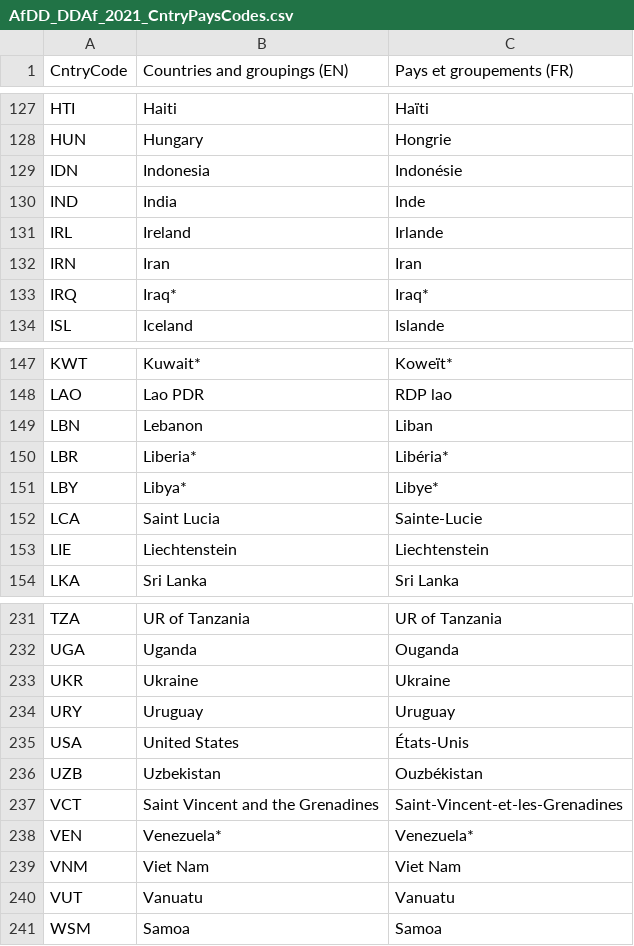
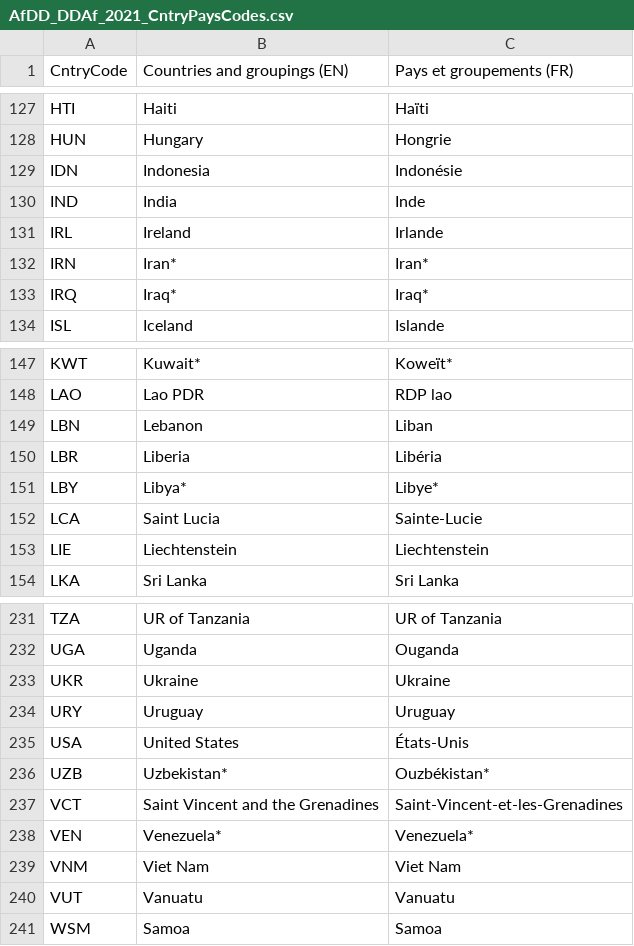
Before and after one commit to AfDDAnnex/AfDDDDAf2021, a CSV file: AfDD_DDAf_2021_CntryPaysCodes.csv, drawn as a sheet; only a part is shown, gaps mark what is left out; the diff covers the shown part only.

```diff
--- a/AfDD_DDAf_2021_CntryPaysCodes.csv
+++ b/AfDD_DDAf_2021_CntryPaysCodes.csv
@@ -131,3 +131,3 @@ IND,India,Inde
 IRL,Ireland,Irlande
-IRN,Iran,Iran
+IRN,Iran*,Iran*
 IRQ,Iraq*,Iraq*
@@ -149,3 +149,3 @@ LAO,Lao PDR,RDP lao
 LBN,Lebanon,Liban
-LBR,Liberia*,Libéria*
+LBR,Liberia,Libéria
 LBY,Libya*,Libye*
@@ -235,3 +235,3 @@ URY,Uruguay,Uruguay
 USA,United States,États-Unis
-UZB,Uzbekistan,Ouzbékistan
+UZB,Uzbekistan*,Ouzbékistan*
 VCT,Saint Vincent and the Grenadines,Saint-Vincent-et-les-Grenadines
```
Also changed, not shown: 42 edited cells elsewhere in this file, 2 other files.
